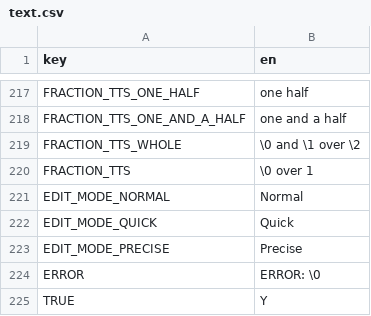
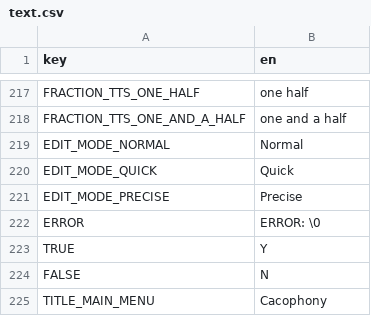
Before and after one commit to subalterngames/cacophony, a CSV file: data/text.csv, drawn as a sheet; only a part is shown, gaps mark what is left out; the shorter side is filled out with more unchanged rows.

```diff
--- a/data/text.csv
+++ b/data/text.csv
@@ -218,4 +218,2 @@ FRACTION_TTS_ONE_HALF,one half
 FRACTION_TTS_ONE_AND_A_HALF,one and a half
-FRACTION_TTS_WHOLE,\0 and \1 over \2
-FRACTION_TTS,\0 over 1
 EDIT_MODE_NORMAL,Normal
```
Also changed, not shown: 28 other files.
